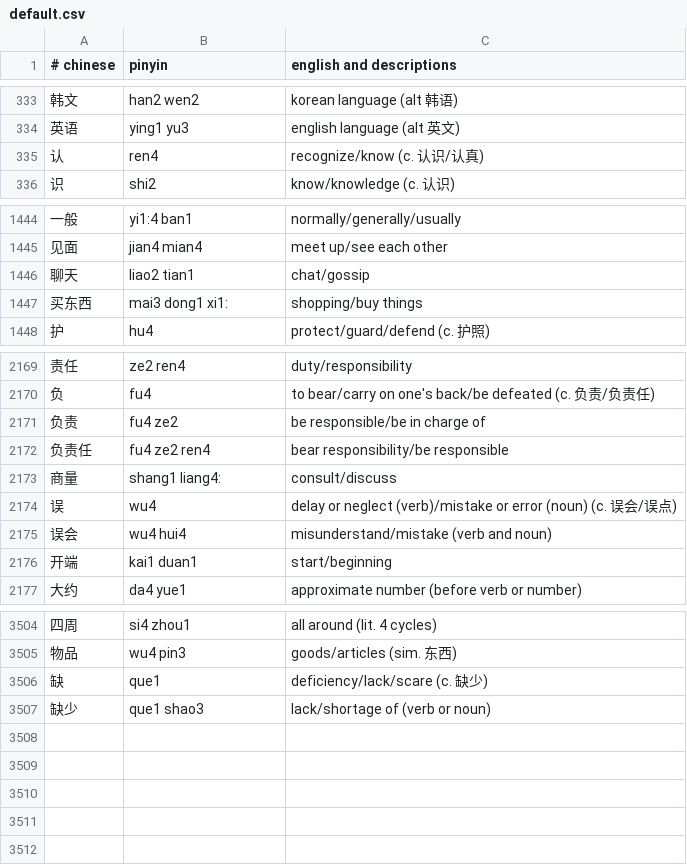
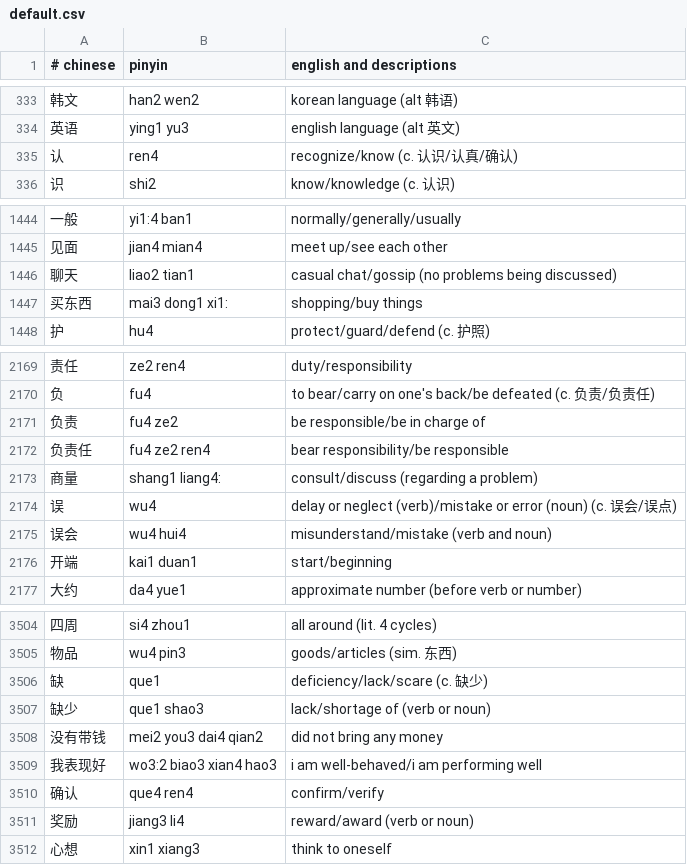
Before and after one commit to nickrusso42518/zhong, a CSV file: inputs/default.csv, drawn as a sheet; only a part is shown, gaps mark what is left out.

Commit message:
words [ci skip]

```diff
--- a/inputs/default.csv
+++ b/inputs/default.csv
@@ -334,3 +334,3 @@
 英语,ying1 yu3,english language (alt 英文)
-认,ren4,recognize/know (c. 认识/认真)
+认,ren4,recognize/know (c. 认识/认真/确认)
 识,shi2,know/knowledge (c. 认识)
@@ -1445,3 +1445,3 @@
 见面,jian4 mian4,meet up/see each other
-聊天,liao2 tian1,chat/gossip
+聊天,liao2 tian1,casual chat/gossip (no problems being discussed)
 买东西,mai3 dong1 xi1:,shopping/buy things
@@ -2172,3 +2172,3 @@
 负责任,fu4 ze2 ren4,bear responsibility/be responsible
-商量,shang1 liang4:,consult/discuss
+商量,shang1 liang4:,consult/discuss (regarding a problem)
 误,wu4,delay or neglect (verb)/mistake or error (noun) (c. 误会/误点)
@@ -3507 +3507,6 @@
 缺少,que1 shao3,lack/shortage of (verb or noun)
+没有带钱,mei2 you3 dai4 qian2,did not bring any money
+我表现好,wo3:2 biao3 xian4 hao3,i am well-behaved/i am performing well
+确认,que4 ren4,confirm/verify
+奖励,jiang3 li4,reward/award (verb or noun)
+心想,xin1 xiang3,think to oneself
```
